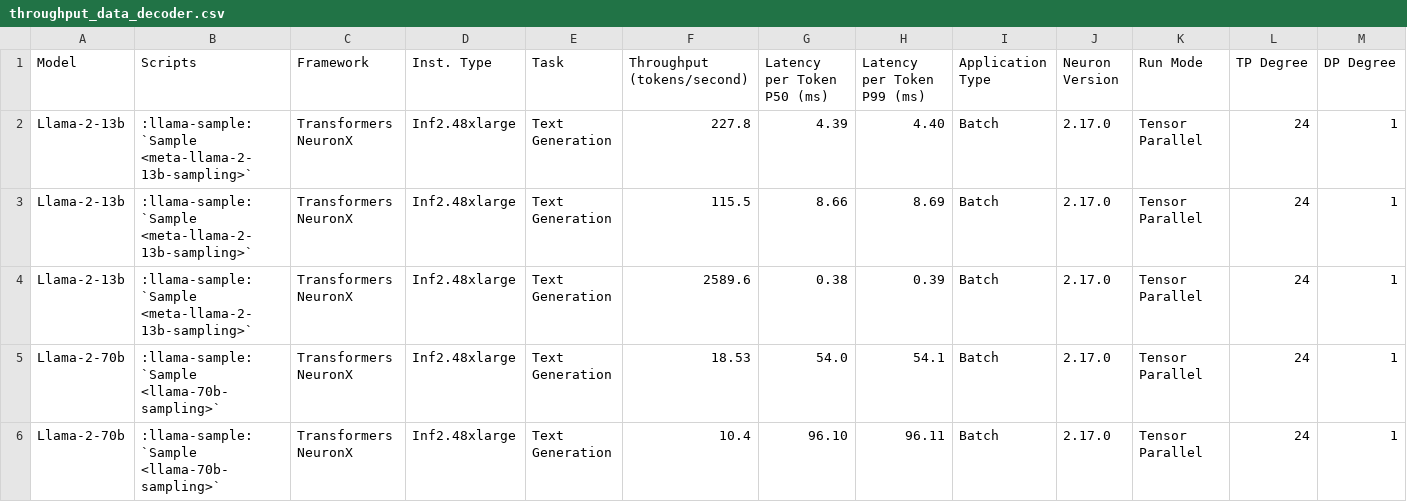
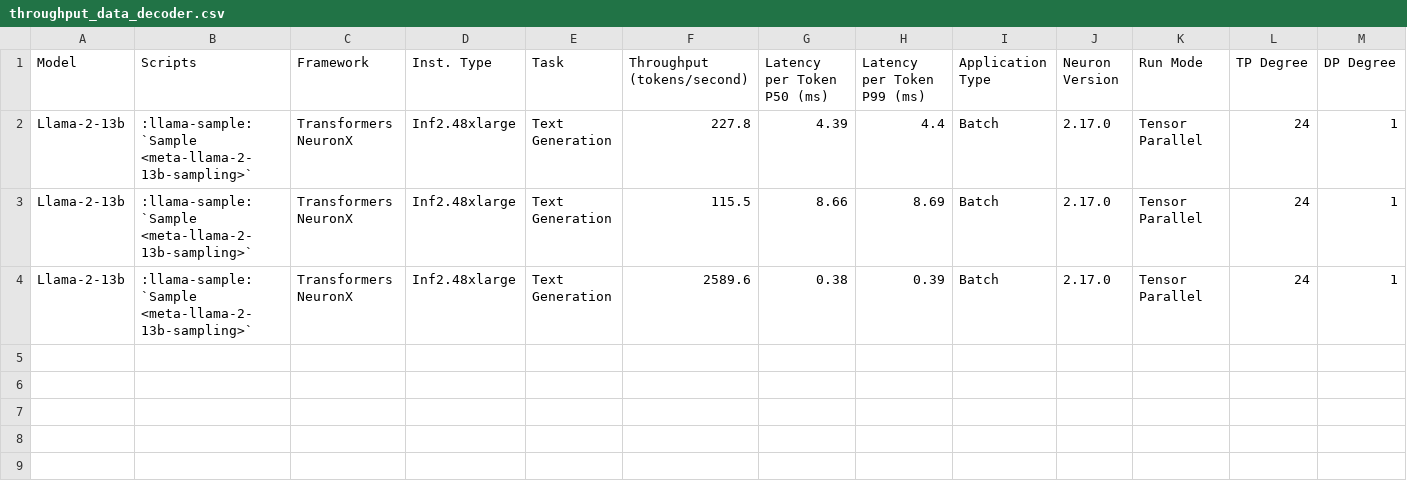
Before and after one commit to aws-neuron/aws-neuron-sdk, a CSV file: general/benchmarks/inf2/throughput_data_decoder.csv, drawn as a sheet; only a part is shown; rows hold the shown columns only; the diff names each change by its address in the sheet, - before the commit and + after, or states it on an @@ line.

```diff
--- a/general/benchmarks/inf2/throughput_data_decoder.csv
+++ b/general/benchmarks/inf2/throughput_data_decoder.csv
-H2 (Latency per Token P99 (ms)): 4.40
+H2 (Latency per Token P99 (ms)): 4.4
-row 5: Llama-2-70b | :llama-sample:`Sample <llama-70b-sampling>` | Transformers NeuronX | Inf2.48xlarge | Text Generation | 18.53 | 54.0 | 54.1 | Batch | 2.17.0 | Tensor Parallel | 24 | 1
-row 6: Llama-2-70b | :llama-sample:`Sample <llama-70b-sampling>` | Transformers NeuronX | Inf2.48xlarge | Text Generation | 10.4 | 96.10 | 96.11 | Batch | 2.17.0 | Tensor Parallel | 24 | 1
```
Also changed, not shown: general/benchmarks/inf2/latency_data_decoder.csv, general/benchmarks/trn1/latency_data_decoder.csv, 2 other files.
